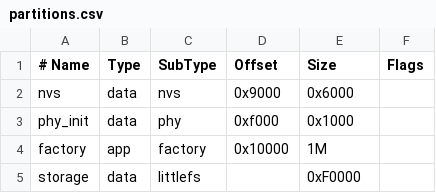
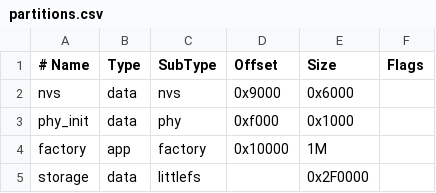
Before and after one commit to BSoD123456/espbox, a CSV file: partitions.csv, drawn as a sheet.

```diff
--- a/partitions.csv
+++ b/partitions.csv
@@ -4,2 +4,2 @@ phy_init, data, phy,      0xf000,  0x1000,
 factory,  app,  factory,  0x10000, 1M,
-storage,  data, littlefs,         ,  0xF0000,
+storage,  data, littlefs,         ,  0x2F0000,
```
Also changed, not shown: 3 other files.
